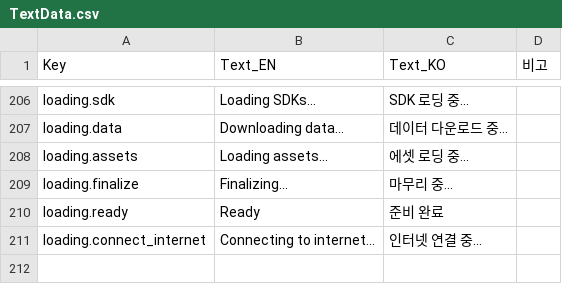
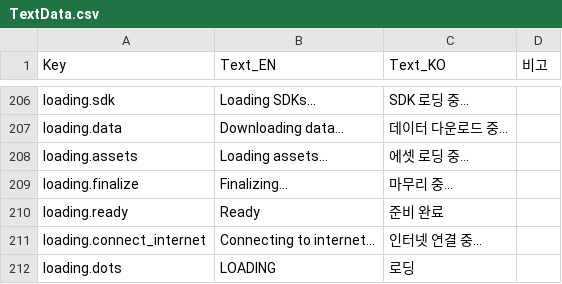
Before and after one commit to jisupark-tech/BalloonFlow, a CSV file: BalloonFlow/Assets/Resources/TextData/TextData.csv, drawn as a sheet; only a part is shown, gaps mark what is left out.

```diff
--- a/BalloonFlow/Assets/Resources/TextData/TextData.csv
+++ b/BalloonFlow/Assets/Resources/TextData/TextData.csv
@@ -218 +218,2 @@ loading.ready,Ready,준비 완료,
 loading.connect_internet,Connecting to internet...,인터넷 연결 중...,
+loading.dots,LOADING,로딩,
```
Also changed, not shown: 1 other file.
